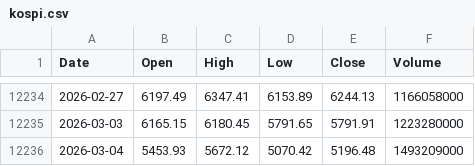
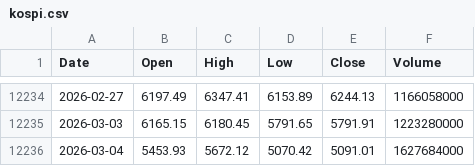
Before and after one commit to dodongmoon/kospi, a CSV file: docs/data/kospi.csv, drawn as a sheet; only a part is shown, gaps mark what is left out.

Commit message:
chore: finalize KOSPI data for 2026-03-04 close

```diff
--- a/docs/data/kospi.csv
+++ b/docs/data/kospi.csv
@@ -12235,2 +12235,2 @@ Date,Open,High,Low,Close,Volume
 2026-03-03,6165.15,6180.45,5791.65,5791.91,1223280000
-2026-03-04,5453.93,5672.12,5070.42,5196.48,1493209000
+2026-03-04,5453.93,5672.12,5070.42,5091.01,1627684000
```
Also changed, not shown: public/data/kospi.csv.
